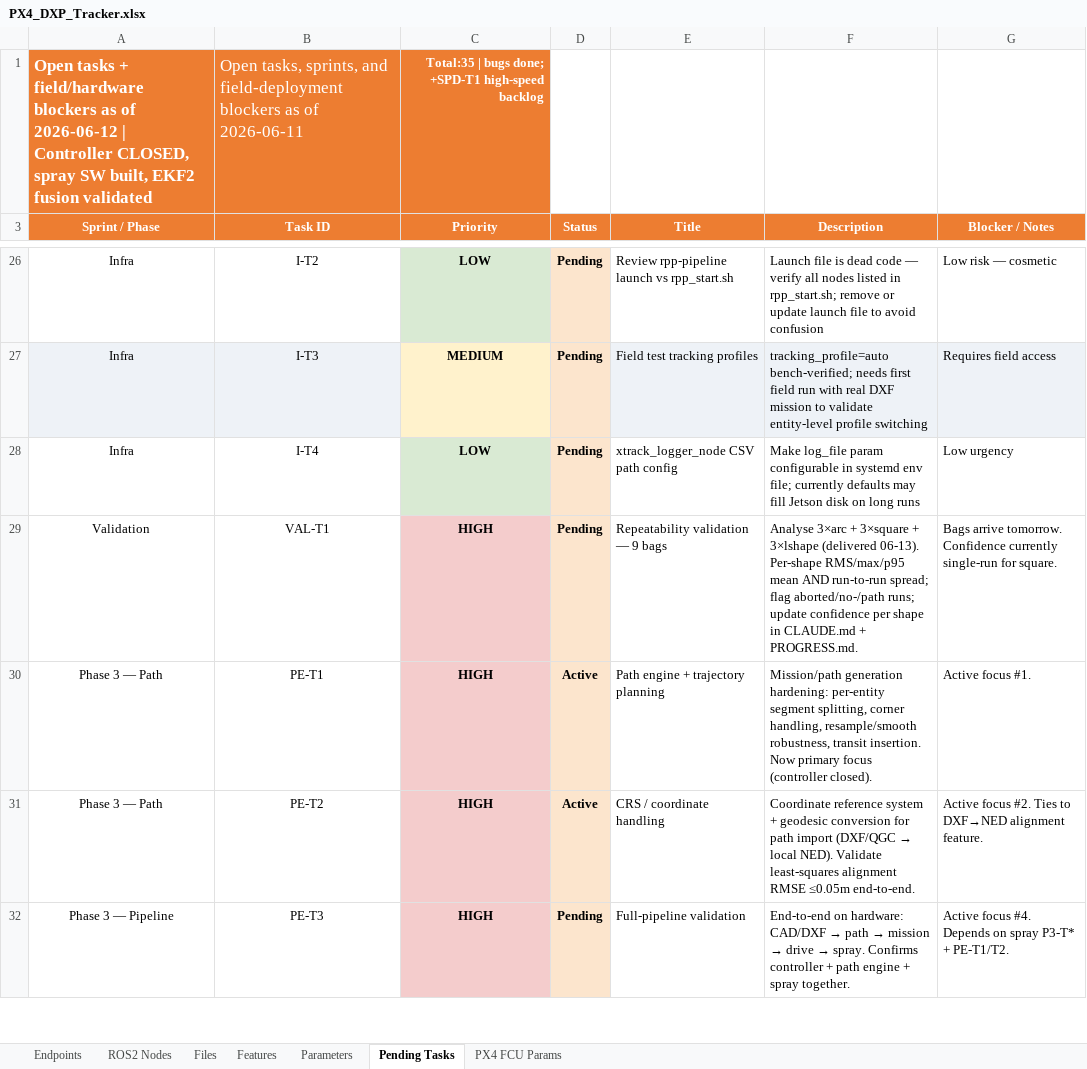
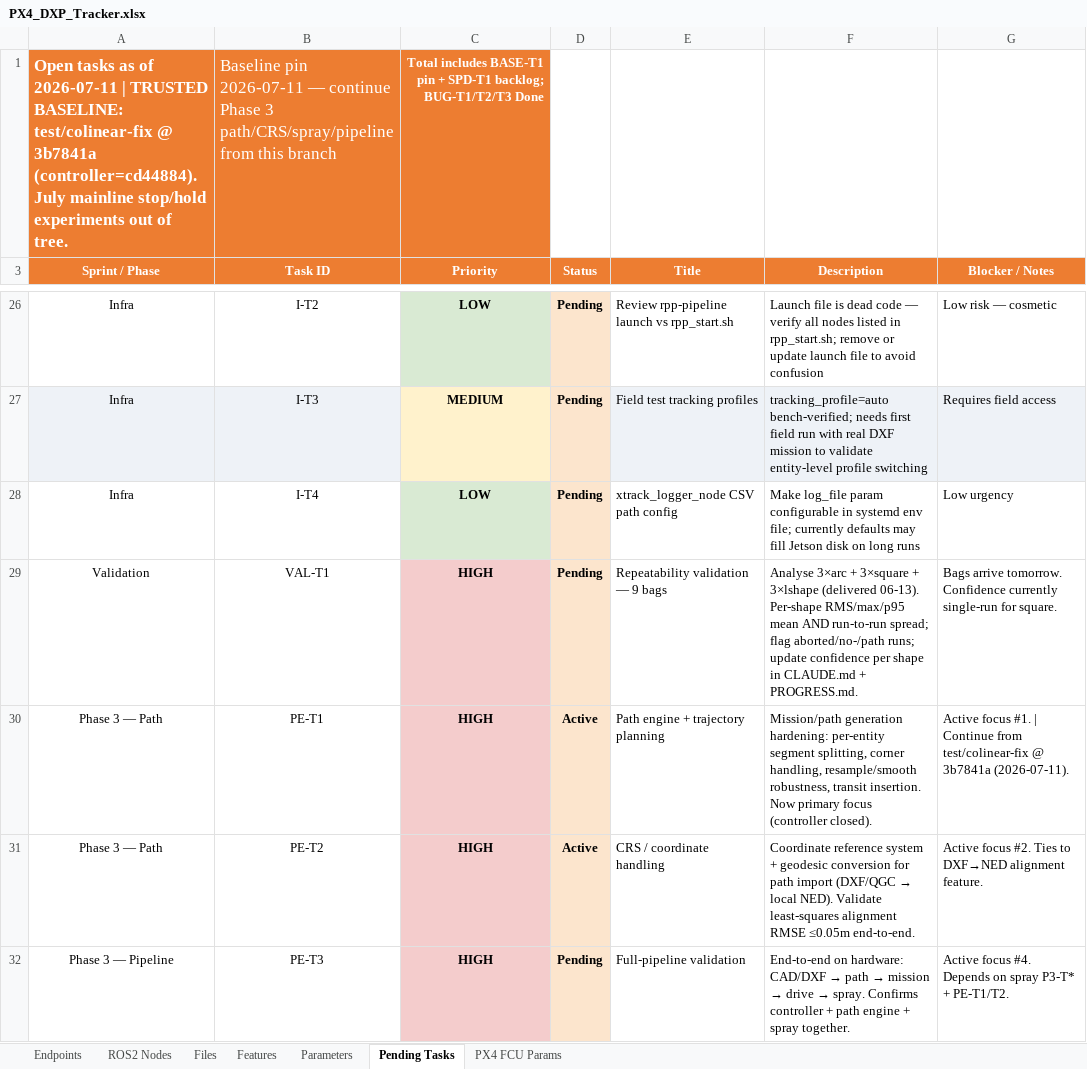
Before and after one commit to Vetri2425/PX4_DXP, an Excel workbook: PX4_DXP_Tracker.xlsx, sheet Pending Tasks, drawn as a sheet; only a part is shown, gaps mark what is left out; values as stored, in another font and other column widths than the file's, no borders; removed rows and columns are numbered as before the commit, all else as after; the diff covers the shown part only; the diff names each change by its address in the sheet, - before the commit and + after, or states it on an @@ line.

```diff
--- a/PX4_DXP_Tracker.xlsx (sheet Pending Tasks)
+++ b/PX4_DXP_Tracker.xlsx (sheet Pending Tasks)
-row 1: Open tasks + field/hardware blockers as of 2026-06-12 | Controller CLOSED, spray SW built, EKF2 fusion validated | Open tasks, sprints, and field-deployment blockers as of 2026-06-11 | Total:35 | bugs done; +SPD-T1 high-speed backlog
+row 1: Open tasks as of 2026-07-11 | TRUSTED BASELINE: test/colinear-fix @ 3b7841a (controller=cd44884). July mainline stop/hold experiments out of tree. | Baseline pin 2026-07-11 — continue Phase 3 path/CRS/spray/pipeline from this branch | Total includes BASE-T1 pin + SPD-T1 backlog; BUG-T1/T2/T3 Done
-G30 (Blocker / Notes): Active focus #1.
+G30 (Blocker / Notes): Active focus #1. | Continue from test/colinear-fix @ 3b7841a (2026-07-11).
```
Also changed, not shown: 1 added row elsewhere in this sheet, sheet Parameters, sheet Features, 2 other files.
